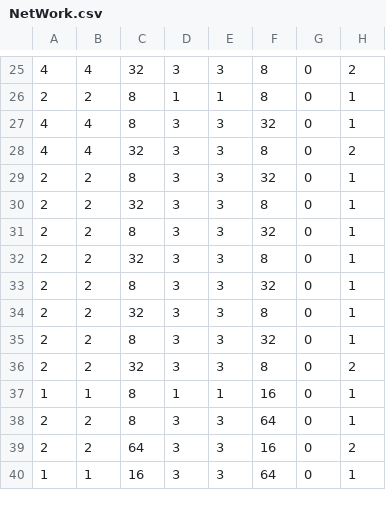
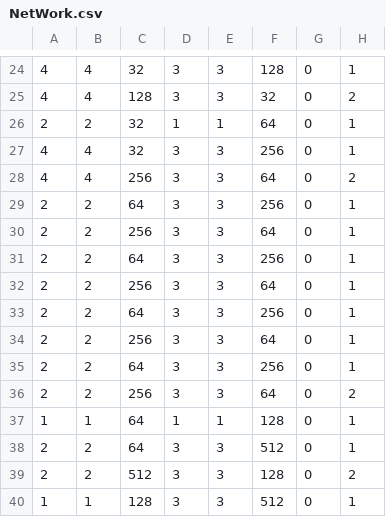
Before and after one commit to Mi5sssss/Xmas, a CSV file: DNN_NeuroSim_V1.3/Inference_pytorch/NeuroSIM/NetWork.csv, drawn as a sheet; only a part is shown, gaps mark what is left out; the diff covers the shown part only.

```diff
--- a/DNN_NeuroSim_V1.3/Inference_pytorch/NeuroSIM/NetWork.csv
+++ b/DNN_NeuroSim_V1.3/Inference_pytorch/NeuroSIM/NetWork.csv
@@ -25,16 +24,17 @@
-4,4,32,3,3,8,0,2
-2,2,8,1,1,8,0,1
-4,4,8,3,3,32,0,1
-4,4,32,3,3,8,0,2
-2,2,8,3,3,32,0,1
-2,2,32,3,3,8,0,1
-2,2,8,3,3,32,0,1
-2,2,32,3,3,8,0,1
-2,2,8,3,3,32,0,1
-2,2,32,3,3,8,0,1
-2,2,8,3,3,32,0,1
-2,2,32,3,3,8,0,2
-1,1,8,1,1,16,0,1
-2,2,8,3,3,64,0,1
-2,2,64,3,3,16,0,2
-1,1,16,3,3,64,0,1
+4,4,32,3,3,128,0,1
+4,4,128,3,3,32,0,2
+2,2,32,1,1,64,0,1
+4,4,32,3,3,256,0,1
+4,4,256,3,3,64,0,2
+2,2,64,3,3,256,0,1
+2,2,256,3,3,64,0,1
+2,2,64,3,3,256,0,1
+2,2,256,3,3,64,0,1
+2,2,64,3,3,256,0,1
+2,2,256,3,3,64,0,1
+2,2,64,3,3,256,0,1
+2,2,256,3,3,64,0,2
+1,1,64,1,1,128,0,1
+2,2,64,3,3,512,0,1
+2,2,512,3,3,128,0,2
+1,1,128,3,3,512,0,1
```
Also changed, not shown: 1 removed row and 47 edited cells elsewhere in this file, 12 other files.
